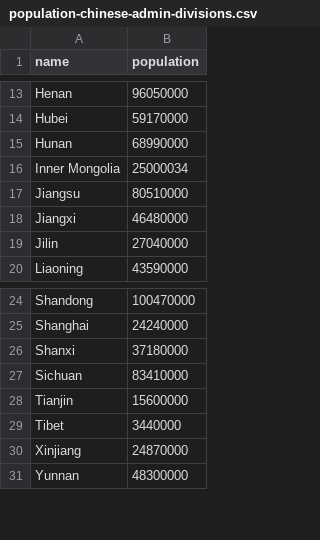
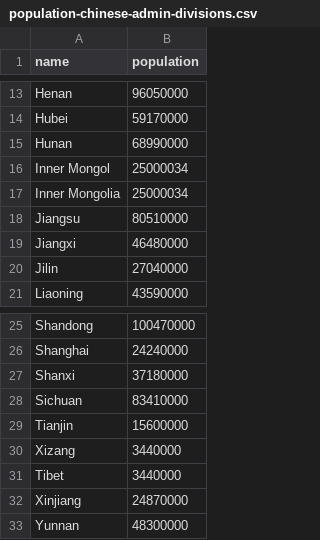
Before and after one commit to lazd/coronaglobe, a CSV file: data/population-chinese-admin-divisions.csv, drawn as a sheet; only a part is shown, gaps mark what is left out; the diff names each change by its address in the sheet, - before the commit and + after, or states it on an @@ line.

```diff
--- a/data/population-chinese-admin-divisions.csv
+++ b/data/population-chinese-admin-divisions.csv
+row 16: Inner Mongol | 25000034
+row 30: Xizang | 3440000
```
Also changed, not shown: data/population-italy-regions.csv, data/population-supplemental.csv, 4 other files.
